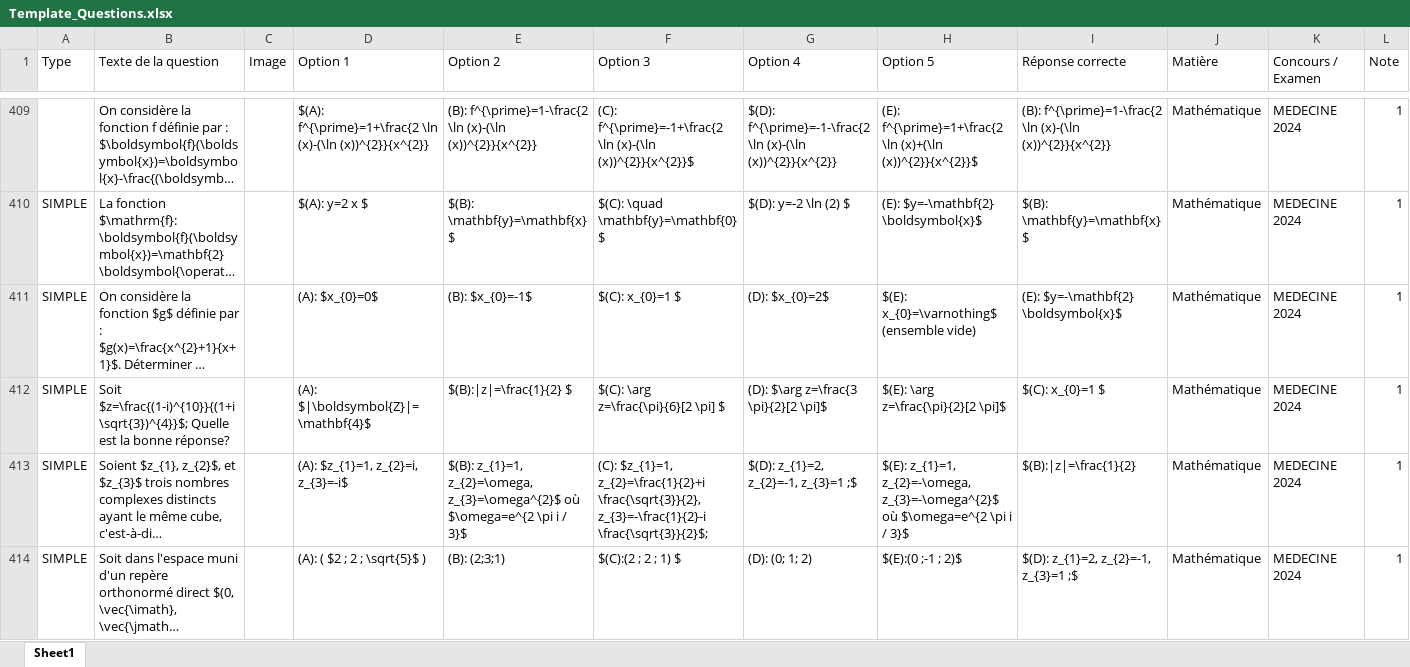
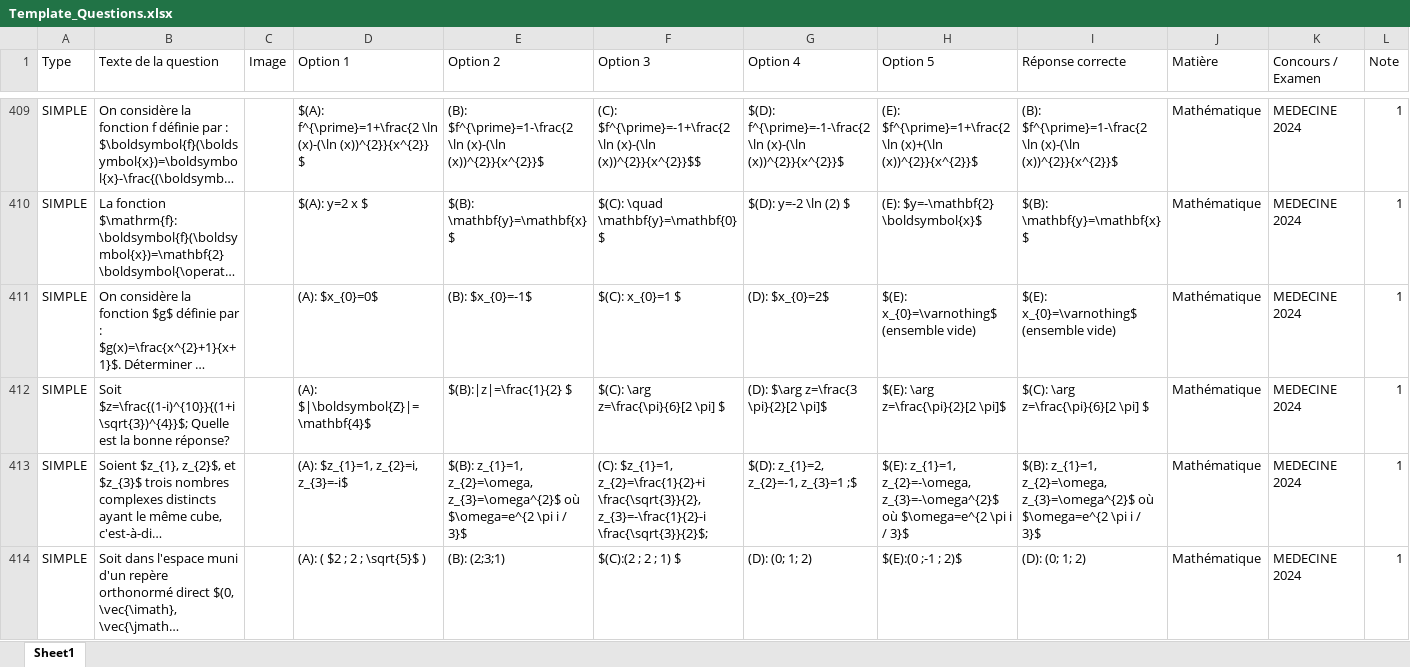
Before and after one commit to moulaycherif/MED-CONTEST, an Excel workbook: Template_Questions.xlsx, sheet Sheet1, drawn as a sheet; only a part is shown, gaps mark what is left out; long unchanged cells end in …; values as stored, in another font and other column widths than the file's, no cell formats; the diff covers the shown part only; the diff names each change by its address in the sheet, - before the commit and + after, or states it on an @@ line.

```diff
--- a/Template_Questions.xlsx (sheet Sheet1)
+++ b/Template_Questions.xlsx (sheet Sheet1)
-A409 (Type): (empty)
+A409 (Type): SIMPLE
-D409 (Option 1): …(x)-(\ln (x))^{2}}{x^{2}}
+D409 (Option 1): …(x)-(\ln (x))^{2}}{x^{2}} $
-E409 (Option 2): (B): f^{\prime}=1-\frac{2 \ln (x)-(\ln (x))^{2}}{x^{2}}
+E409 (Option 2): (B): $f^{\prime}=1-\frac{2 \ln (x)-(\ln (x))^{2}}{x^{2}}$
-F409 (Option 3): (C): f^{\prime}=-1+\frac{2 \ln (x)-(\ln (x))^{2}}{x^{2}}$
+F409 (Option 3): (C): $f^{\prime}=-1+\frac{2 \ln (x)-(\ln (x))^{2}}{x^{2}}$$
-G409 (Option 4): …\ln (x)-(\ln (x))^{2}}{x^{2}}
+G409 (Option 4): …\ln (x)-(\ln (x))^{2}}{x^{2}}$
-H409 (Option 5): (E): f^{\prime}=1+\frac{2 \ln (x)+(\ln…
+H409 (Option 5): (E): $f^{\prime}=1+\frac{2 \ln (x)+(\ln…
-I409 (Réponse correcte): (B): f^{\prime}=1-\frac{2 \ln (x)-(\ln (x))^{2}}{x^{2}}
+I409 (Réponse correcte): (B): $f^{\prime}=1-\frac{2 \ln (x)-(\ln (x))^{2}}{x^{2}}$
-I411 (Réponse correcte): (E): $y=-\mathbf{2} \boldsymbol{x}$
+I411 (Réponse correcte): $(E): x_{0}=\varnothing$ (ensemble vide)
-I412 (Réponse correcte): $(C): x_{0}=1 $
+I412 (Réponse correcte): $(C): \arg z=\frac{\pi}{6}[2 \pi] $
-I413 (Réponse correcte): $(B):|z|=\frac{1}{2}
+I413 (Réponse correcte): $(B): z_{1}=1, z_{2}=\omega, z_{3}=\omega^{2}$ où $\omega=e^{2 \pi i / 3}$
-I414 (Réponse correcte): $(D): z_{1}=2, z_{2}=-1, z_{3}=1 ;$
+I414 (Réponse correcte): (D): (0; 1; 2)
```
Also changed, not shown: 11 added rows, 20 removed rows and 166 edited cells elsewhere in this sheet, cell formats, 4 other files.
